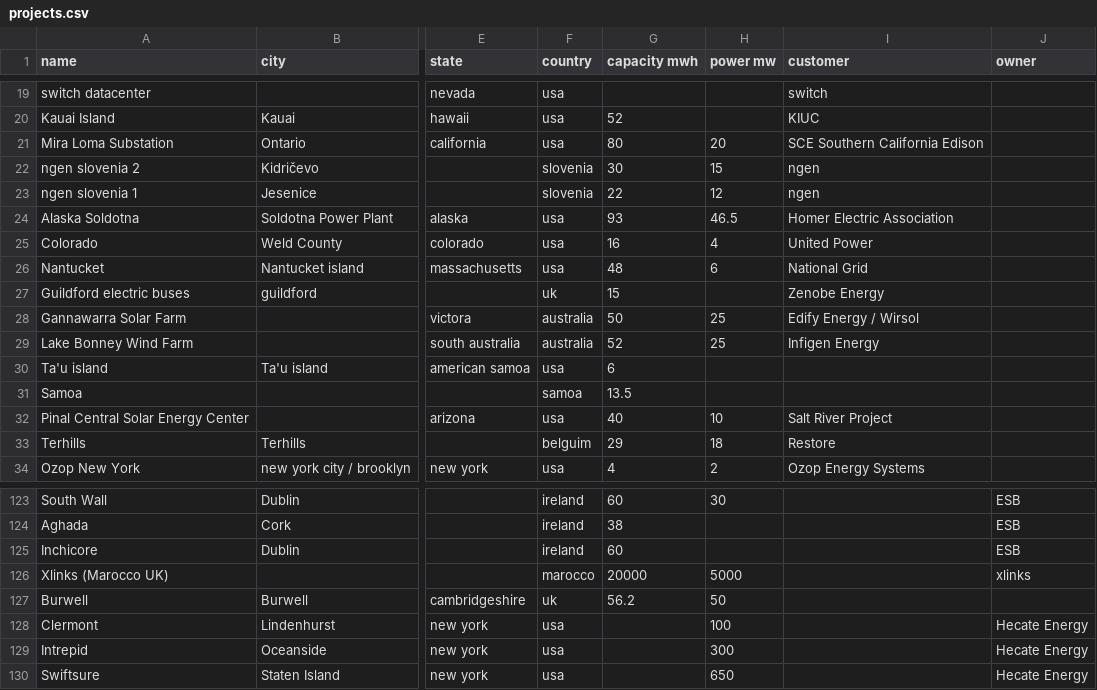
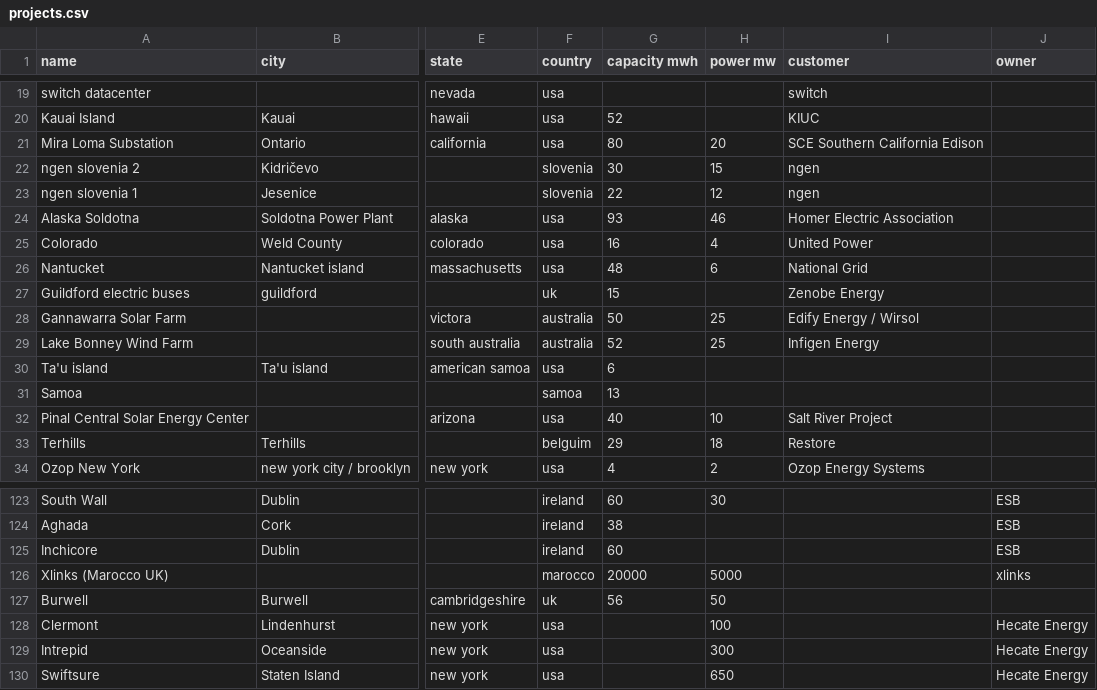
Before and after one commit to lorenz-g/tesla-megapack-tracker, a CSV file: projects.csv, drawn as a sheet; only a part is shown, gaps mark what is left out; the diff covers the shown part only; the diff names each change by its address in the sheet, - before the commit and + after, or states it on an @@ line.

```diff
--- a/projects.csv
+++ b/projects.csv
-H24 (power mw): 46.5
+H24 (power mw): 46
-G31 (capacity mwh): 13.5
+G31 (capacity mwh): 13
-G127 (capacity mwh): 56.2
+G127 (capacity mwh): 56
```
Also changed, not shown: 9 edited cells elsewhere in this file.
